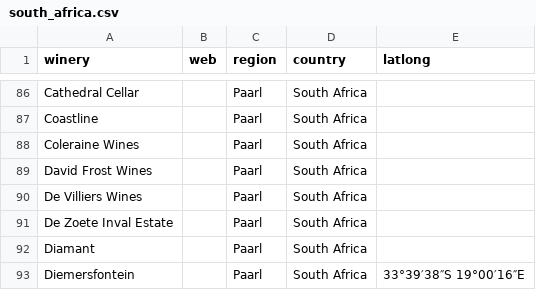
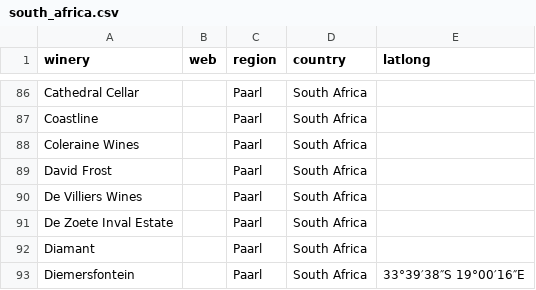
Before and after one commit to TempestCampbell/Wine-and-Charcuterie-Board, a CSV file: data/Wineries/south_africa.csv, drawn as a sheet; only a part is shown, gaps mark what is left out.

```diff
--- a/data/Wineries/south_africa.csv
+++ b/data/Wineries/south_africa.csv
@@ -88,3 +88,3 @@ Coastline,,Paarl  ,South Africa,
 Coleraine Wines ,,Paarl  ,South Africa,
-David Frost Wines,,Paarl  ,South Africa,
+David Frost,,Paarl  ,South Africa,
 De Villiers Wines ,,Paarl  ,South Africa,
```
Also changed, not shown: data/CleanedCSV/wineriesCleaned.csv, data/Wineries/canada.csv, 10 other files.
